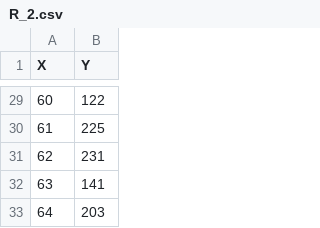
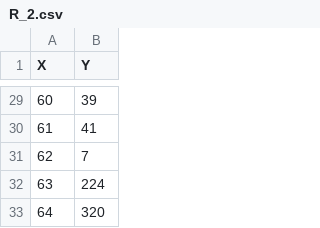
Before and after one commit to morganLantrade/TER, a CSV file: Codes/Data/Run1/R_2.csv, drawn as a sheet; only a part is shown, gaps mark what is left out; the diff covers the shown part only.

```diff
--- a/Codes/Data/Run1/R_2.csv
+++ b/Codes/Data/Run1/R_2.csv
@@ -29,5 +29,5 @@ X,Y
-60,122
-61,225
-62,231
-63,141
-64,203
+60,39
+61,41
+62,7
+63,224
+64,320
```
Also changed, not shown: 27 edited cells elsewhere in this file, Codes/Data/Run1/R_7.csv, Codes/Data/Run1/R_9.csv, 46 other files.
